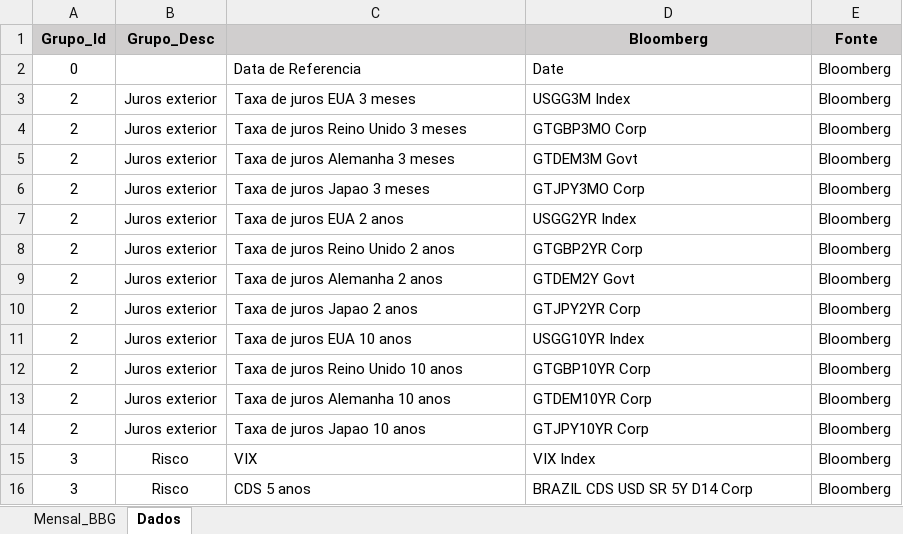
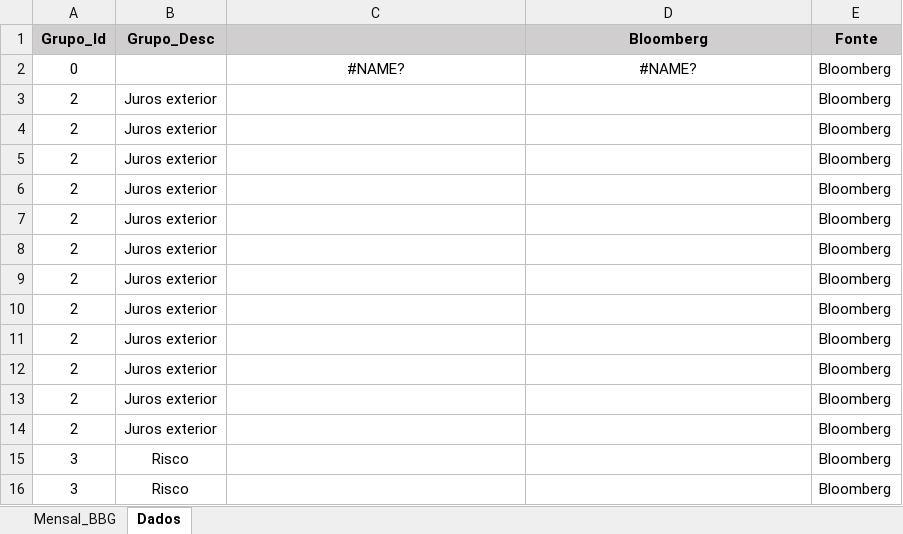
Before and after one commit to btebaldi/ICF, an Excel workbook: Database/BBG FCI Data.xlsx, sheet Dados, drawn as a sheet; only a part is shown; values as stored, in another font and other column widths than the file's, no borders; the diff covers the shown part only; the diff names each change by its address in the sheet, - before the commit and + after, or states it on an @@ line.

```diff
--- a/Database/BBG FCI Data.xlsx (sheet Dados)
+++ b/Database/BBG FCI Data.xlsx (sheet Dados)
-C2: Data de Referencia
+C2: #NAME?
-C2:D2 alignment: left
+C2:D2 alignment: center
-D2 (Bloomberg): Date
+D2 (Bloomberg): #NAME?
-C3: Taxa de juros EUA 3 meses
+C3: (empty)
-D3 (Bloomberg): USGG3M Index
+D3 (Bloomberg): (empty)
-C4: Taxa de juros Reino Unido 3 meses
+C4: (empty)
-D4 (Bloomberg): GTGBP3MO Corp
+D4 (Bloomberg): (empty)
-C5: Taxa de juros Alemanha 3 meses
+C5: (empty)
-D5 (Bloomberg): GTDEM3M Govt
+D5 (Bloomberg): (empty)
-C6: Taxa de juros Japao 3 meses
+C6: (empty)
-D6 (Bloomberg): GTJPY3MO Corp
+D6 (Bloomberg): (empty)
-C7: Taxa de juros EUA 2 anos
+C7: (empty)
-D7 (Bloomberg): USGG2YR Index
+D7 (Bloomberg): (empty)
-C8: Taxa de juros Reino Unido 2 anos
+C8: (empty)
-D8 (Bloomberg): GTGBP2YR Corp
+D8 (Bloomberg): (empty)
-C9: Taxa de juros Alemanha 2 anos
+C9: (empty)
-D9 (Bloomberg): GTDEM2Y Govt
+D9 (Bloomberg): (empty)
-C10: Taxa de juros Japao 2 anos
+C10: (empty)
-D10 (Bloomberg): GTJPY2YR Corp
+D10 (Bloomberg): (empty)
-C11: Taxa de juros EUA 10 anos
+C11: (empty)
-D11 (Bloomberg): USGG10YR Index
+D11 (Bloomberg): (empty)
-C12: Taxa de juros Reino Unido 10 anos
+C12: (empty)
-D12 (Bloomberg): GTGBP10YR Corp
+D12 (Bloomberg): (empty)
-C13: Taxa de juros Alemanha 10 anos
+C13: (empty)
-D13 (Bloomberg): GTDEM10YR Corp
+D13 (Bloomberg): (empty)
-C14: Taxa de juros Japao 10 anos
+C14: (empty)
-D14 (Bloomberg): GTJPY10YR Corp
+D14 (Bloomberg): (empty)
-C15: VIX
+C15: (empty)
-D15 (Bloomberg): VIX Index
+D15 (Bloomberg): (empty)
-C16: CDS 5 anos
+C16: (empty)
-D16 (Bloomberg): BRAZIL CDS USD SR 5Y D14 Corp
+D16 (Bloomberg): (empty)
```
Also changed, not shown: 46 edited cells elsewhere in this sheet, sheet Mensal_BBG, 13 other files.
